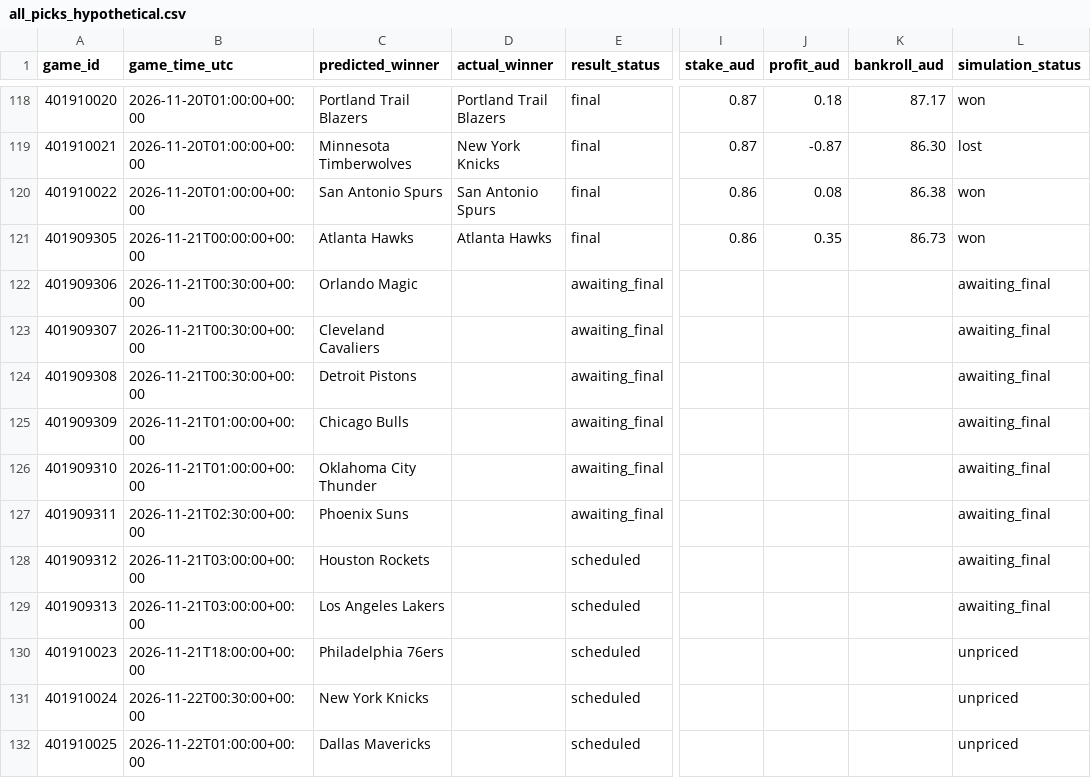
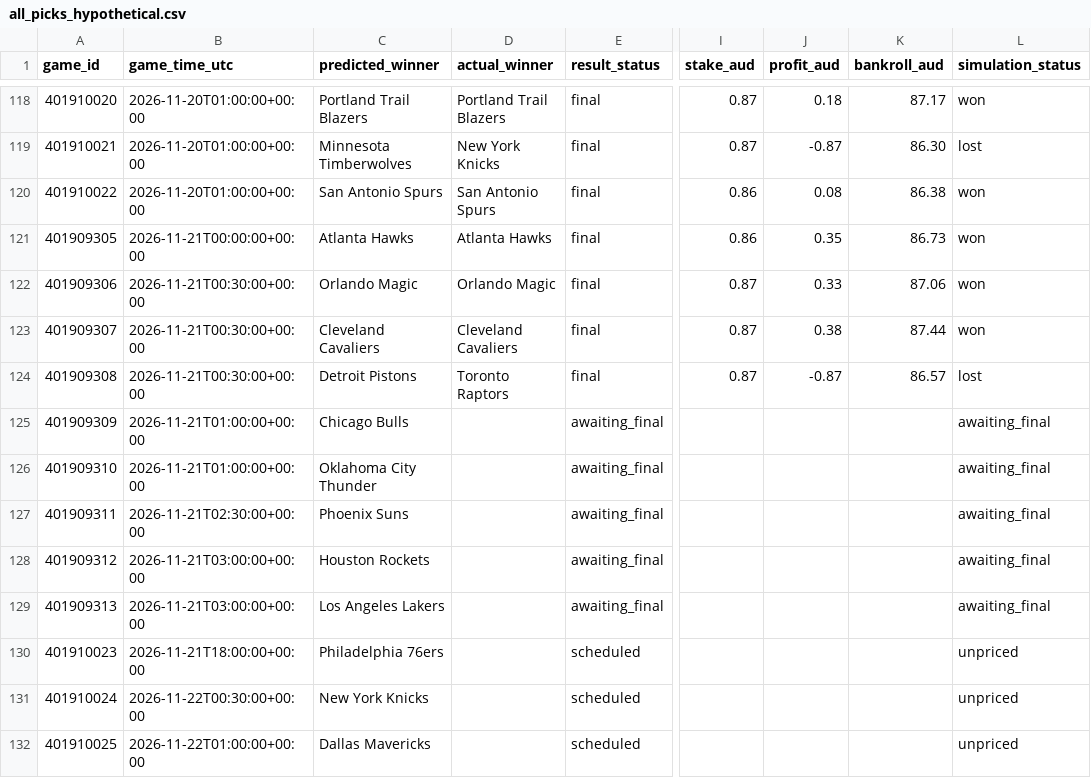
Before and after one commit to kensu-kimsu/nbamoneyprinter, a CSV file: research/prediction_results/all_picks_hypothetical.csv, drawn as a sheet; only a part is shown, gaps mark what is left out; the diff names each change by its address in the sheet, - before the commit and + after, or states it on an @@ line.

```diff
--- a/research/prediction_results/all_picks_hypothetical.csv
+++ b/research/prediction_results/all_picks_hypothetical.csv
-D122 (actual_winner): (empty)
+D122 (actual_winner): Orlando Magic
-E122:E124 (result_status): awaiting_final
+E122:E124 (result_status): final
-I122:I124 (stake_aud): (empty)
+I122:I124 (stake_aud): 0.87
-J122 (profit_aud): (empty)
+J122 (profit_aud): 0.33
-K122 (bankroll_aud): (empty)
+K122 (bankroll_aud): 87.06
-L122:L123 (simulation_status): awaiting_final
+L122:L123 (simulation_status): won
-D123 (actual_winner): (empty)
+D123 (actual_winner): Cleveland Cavaliers
-J123 (profit_aud): (empty)
+J123 (profit_aud): 0.38
-K123 (bankroll_aud): (empty)
+K123 (bankroll_aud): 87.44
-D124 (actual_winner): (empty)
+D124 (actual_winner): Toronto Raptors
-J124 (profit_aud): (empty)
+J124 (profit_aud): -0.87
-K124 (bankroll_aud): (empty)
+K124 (bankroll_aud): 86.57
-L124 (simulation_status): awaiting_final
+L124 (simulation_status): lost
-E128:E129 (result_status): scheduled
+E128:E129 (result_status): awaiting_final
```
Also changed, not shown: research/prediction_results/all_predictions.csv, research/prediction_results/bankroll_daily_history.csv, 3 other files.
